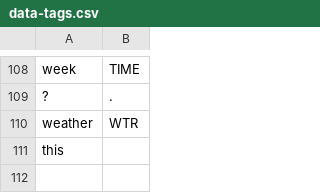
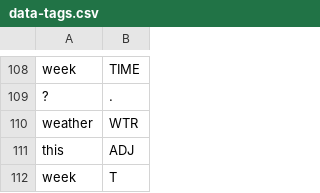
Before and after one commit to cutegirl520/SmartFarm-Assistant-NLP-ANN, a CSV file: datasets/data-tags.csv, drawn as a sheet; only a part is shown, gaps mark what is left out.

Commit message:
Fix another typo

```diff
--- a/datasets/data-tags.csv
+++ b/datasets/data-tags.csv
@@ -110,2 +110,3 @@ week,TIME
 weather,WTR
-this,
+this,ADJ
+week,T
```
